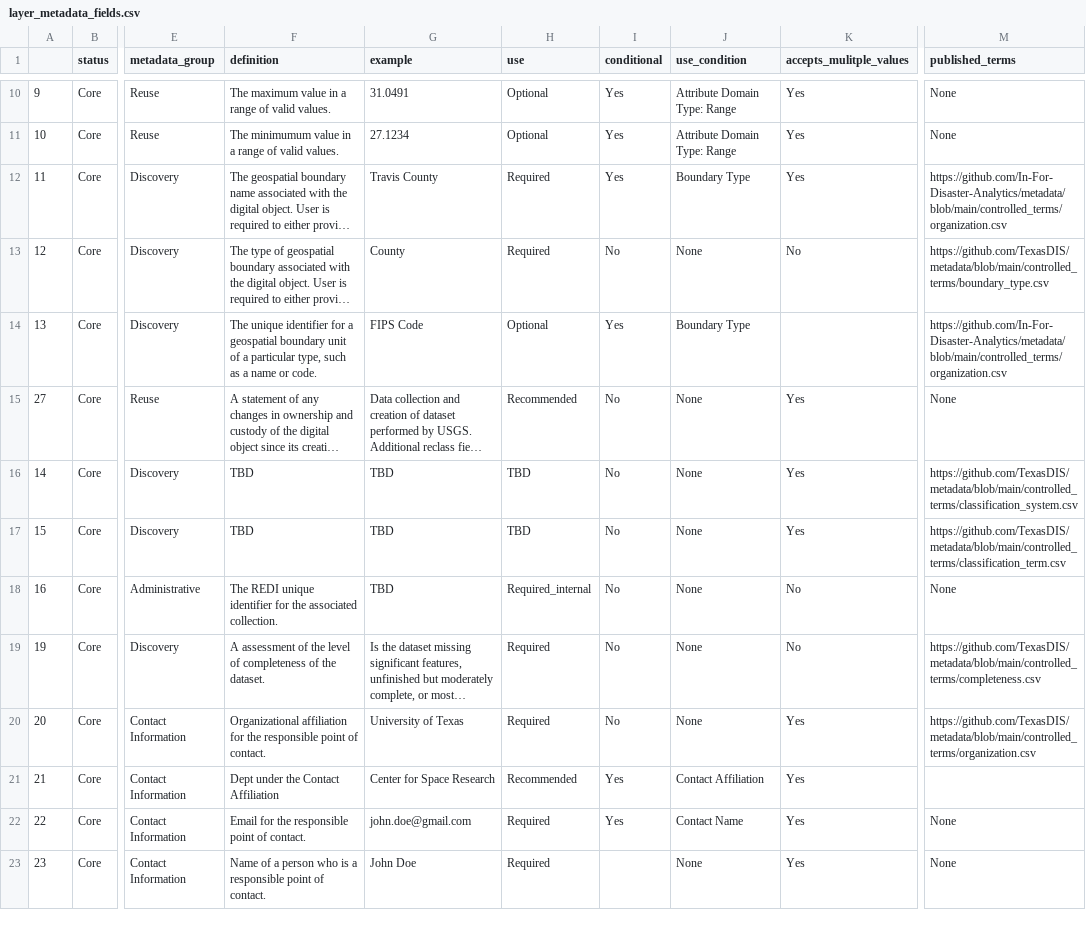
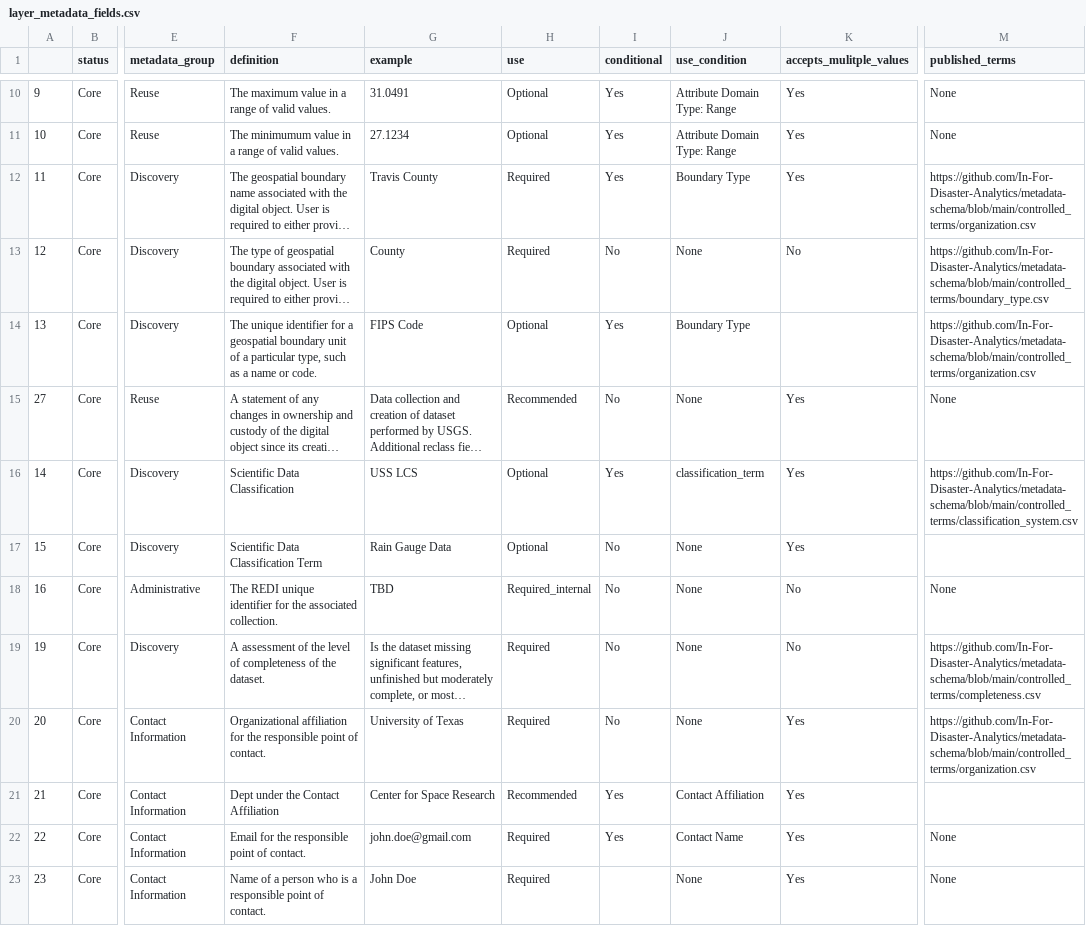
Before and after one commit to In-For-Disaster-Analytics/metadata-schema, a CSV file: fields_by_level/layer_metadata_fields.csv, drawn as a sheet; only a part is shown, gaps mark what is left out; long unchanged cells end in …; the diff covers the shown part only; the diff names each change by its address in the sheet, - before the commit and + after, or states it on an @@ line.

```diff
--- a/fields_by_level/layer_metadata_fields.csv
+++ b/fields_by_level/layer_metadata_fields.csv
-M12 (published_terms): https://github.com/In-For-Disaster-Analytics/metadata/blob/main/controlled_terms/organization.csv
+M12 (published_terms): https://github.com/In-For-Disaster-Analytics/metadata-schema/blob/main/controlled_terms/organization.csv
-M13 (published_terms): https://github.com/TexasDIS/metadata/blob/main/controlled_terms/boundary_type.csv
+M13 (published_terms): https://github.com/In-For-Disaster-Analytics/metadata-schema/blob/main/controlled_terms/boundary_type.csv
-M14 (published_terms): https://github.com/In-For-Disaster-Analytics/metadata/blob/main/controlled_terms/organization.csv
+M14 (published_terms): https://github.com/In-For-Disaster-Analytics/metadata-schema/blob/main/controlled_terms/organization.csv
-F16 (definition): TBD
+F16 (definition): Scientific Data Classification
-G16 (example): TBD
+G16 (example): USS LCS
-H16:H17 (use): TBD
+H16:H17 (use): Optional
-I16 (conditional): No
+I16 (conditional): Yes
-J16 (use_condition): None
+J16 (use_condition): classification_term
-M16 (published_terms): https://github.com/TexasDIS/metadata/blob/main/controlled_terms/classification_system.csv
+M16 (published_terms): https://github.com/In-For-Disaster-Analytics/metadata-schema/blob/main/controlled_terms/classification_system.csv
-F17 (definition): TBD
+F17 (definition): Scientific Data Classification Term
-G17 (example): TBD
+G17 (example): Rain Gauge Data
-M17 (published_terms): https://github.com/TexasDIS/metadata/blob/main/controlled_terms/classification_term.csv
+M17 (published_terms): (empty)
-M19 (published_terms): https://github.com/TexasDIS/metadata/blob/main/controlled_terms/completeness.csv
+M19 (published_terms): https://github.com/In-For-Disaster-Analytics/metadata-schema/blob/main/controlled_terms/completeness.csv
-M20 (published_terms): https://github.com/TexasDIS/metadata/blob/main/controlled_terms/organization.csv
+M20 (published_terms): https://github.com/In-For-Disaster-Analytics/metadata-schema/blob/main/controlled_terms/organization.csv
```
Also changed, not shown: 18 edited cells elsewhere in this file, fields_by_level/artifact_metadata_fields.csv, fields_by_level/collection_metadata_fields.csv, 4 other files.
